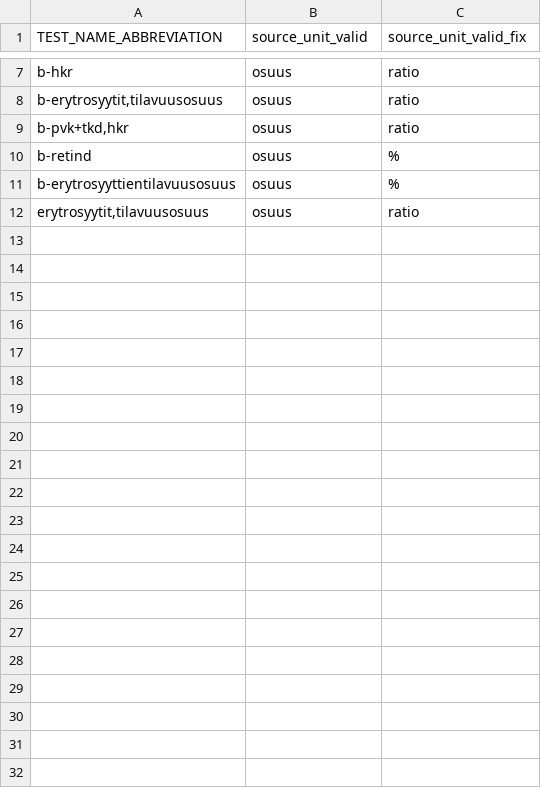
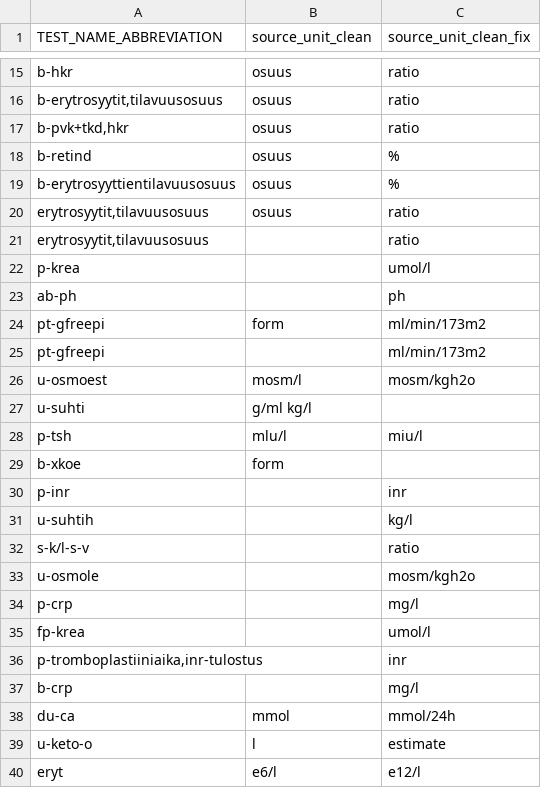
Before and after one commit to FINNGEN/kanta_lab_preprocessing, a TSV file: finngen_qc/data/fix_unit_based_in_abbreviation.tsv, drawn as a sheet; only a part is shown, gaps mark what is left out; the diff covers the shown part only.

```diff
--- a/finngen_qc/data/fix_unit_based_in_abbreviation.tsv
+++ b/finngen_qc/data/fix_unit_based_in_abbreviation.tsv
@@ -1 +1 @@
-TEST_NAME_ABBREVIATION	source_unit_valid	source_unit_valid_fix
+TEST_NAME_ABBREVIATION	source_unit_clean	source_unit_clean_fix
@@ -12,0 +21,20 @@ erytrosyytit,tilavuusosuus 	osuus 	ratio
+erytrosyytit,tilavuusosuus		ratio
+p-krea		umol/l
+ab-ph		ph
+pt-gfreepi	form	ml/min/173m2
+pt-gfreepi		ml/min/173m2
+u-osmoest	mosm/l	mosm/kgh2o
+u-suhti	g/ml kg/l
+p-tsh	mlu/l	miu/l
+b-xkoe	form
+p-inr		inr
+u-suhtih		kg/l
+s-k/l-s-v		ratio
+u-osmole		mosm/kgh2o
+p-crp		mg/l
+fp-krea		umol/l
+p-tromboplastiiniaika,inr-tulostus		inr
+b-crp		mg/l
+du-ca	mmol	mmol/24h
+u-keto-o	l	estimate
+eryt	e6/l	e12/l
```
Also changed, not shown: 8 added rows elsewhere in this file, finngen_qc/data/UNITSfi.usagi.csv, finngen_qc/data/quantity_source_unit_conversion.tsv, 54 other files.
